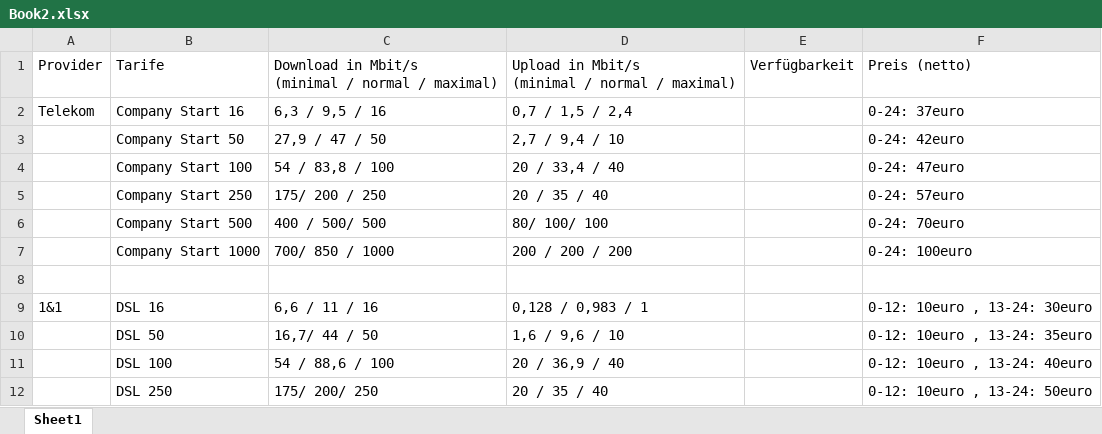
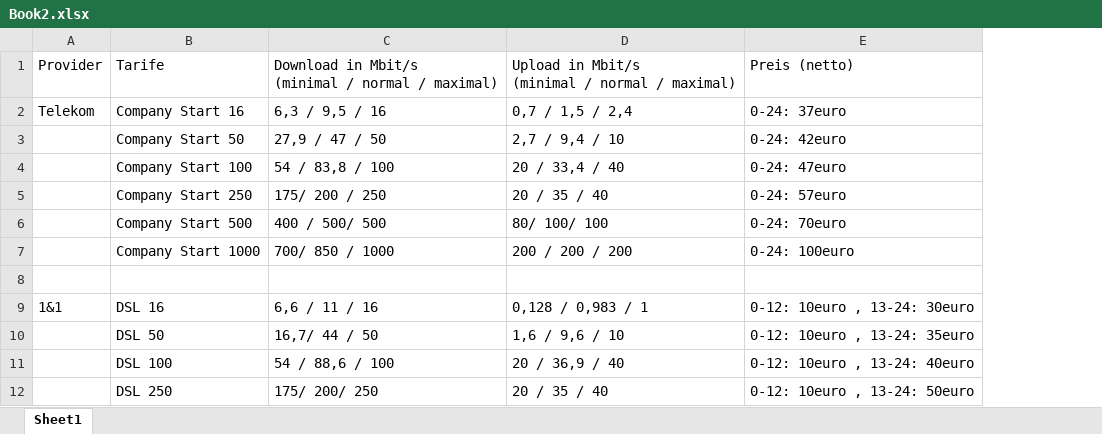
Before and after one commit to m-sagiro/-Software-Defined-Networking-with-OpenFlow, an Excel workbook: Excel_tabellen/Book2.xlsx, sheet Sheet1, drawn as a sheet; only a part is shown; values as stored, in another font and other column widths than the file's, no cell formats; the diff names each change by its address in the sheet, - before the commit and + after, or states it on an @@ line.

```diff
--- a/Excel_tabellen/Book2.xlsx (sheet Sheet1)
+++ b/Excel_tabellen/Book2.xlsx (sheet Sheet1)
-column E, row 1: Verfügbarkeit
```
Also changed, not shown: cell formats, 8 other files.
